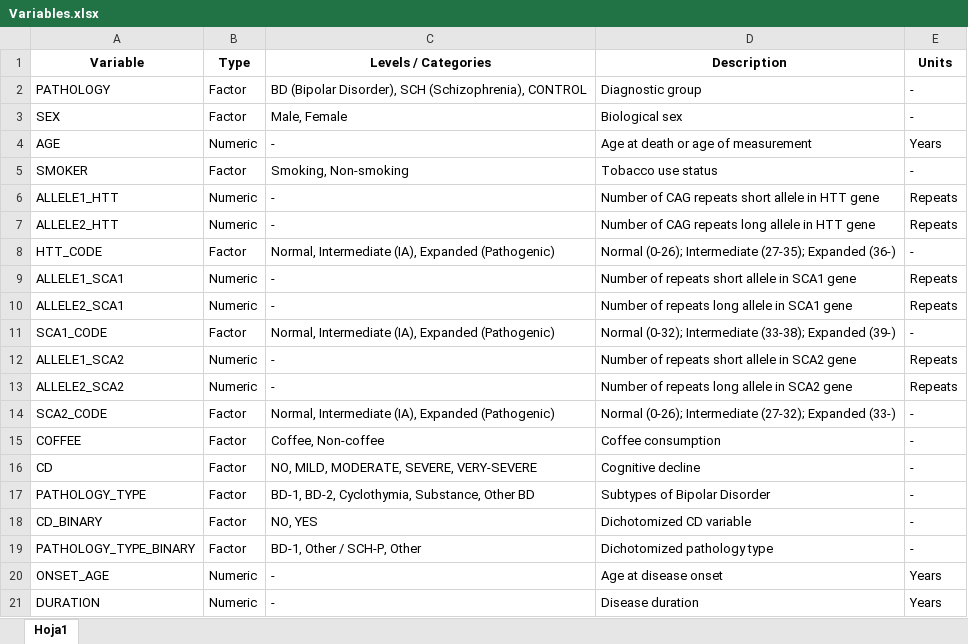
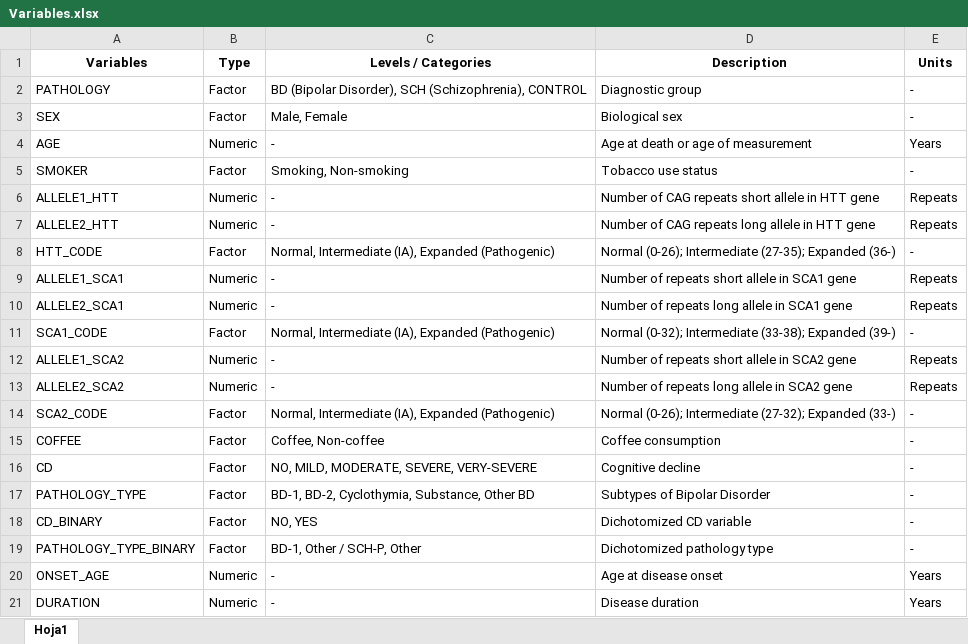
Before and after one commit to sergio30po/Mental-disorders-STRs, an Excel workbook: data/Variables.xlsx, sheet Hoja1, drawn as a sheet; values as stored, in another font and other column widths than the file's, no borders; the diff names each change by its address in the sheet, - before the commit and + after, or states it on an @@ line.

```diff
--- a/data/Variables.xlsx (sheet Hoja1)
+++ b/data/Variables.xlsx (sheet Hoja1)
-A1: Variable
+A1: Variables
```
Also changed, not shown: data/Controls.xlsx, data/Mental_disorders.xlsx.
